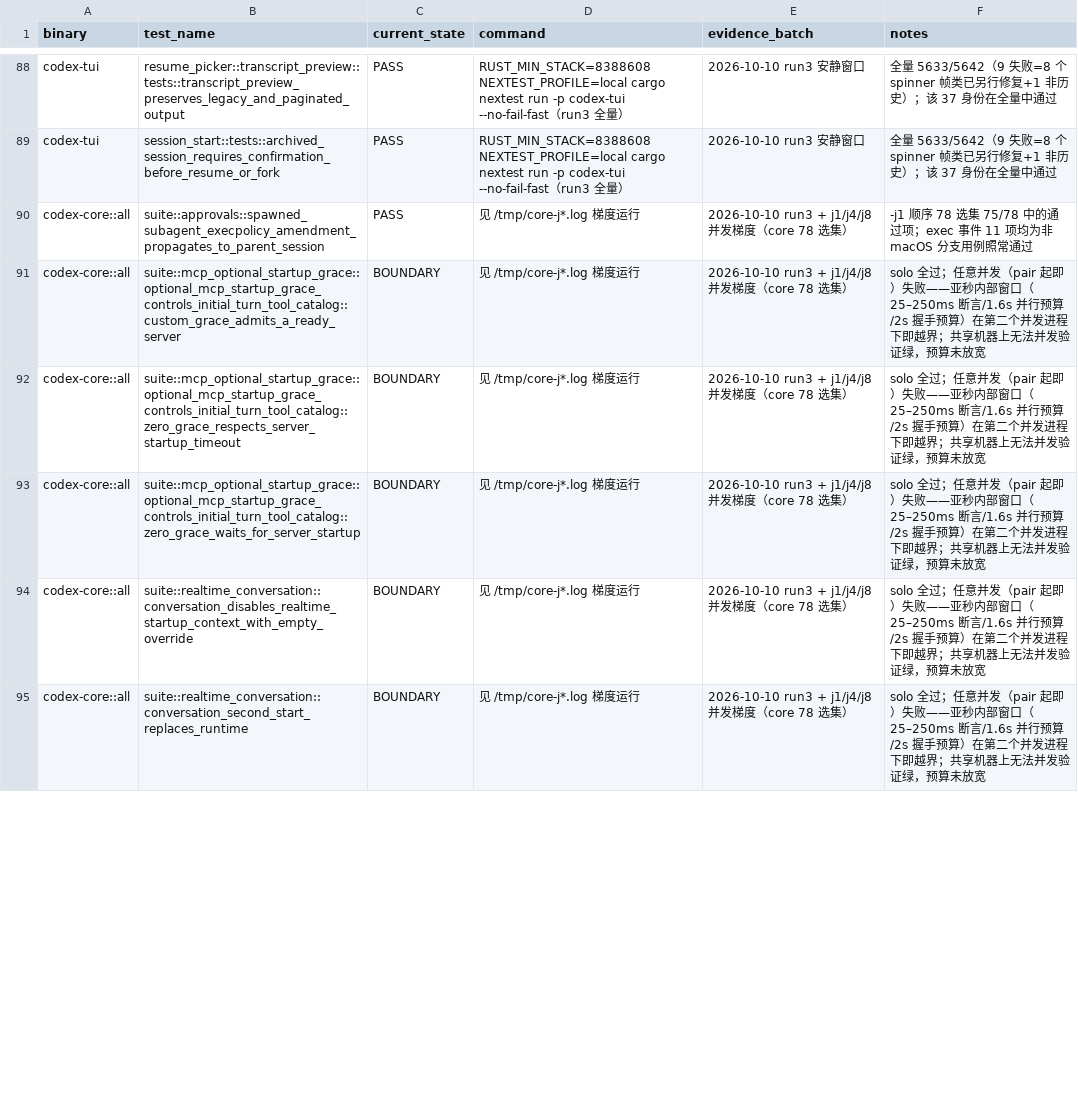
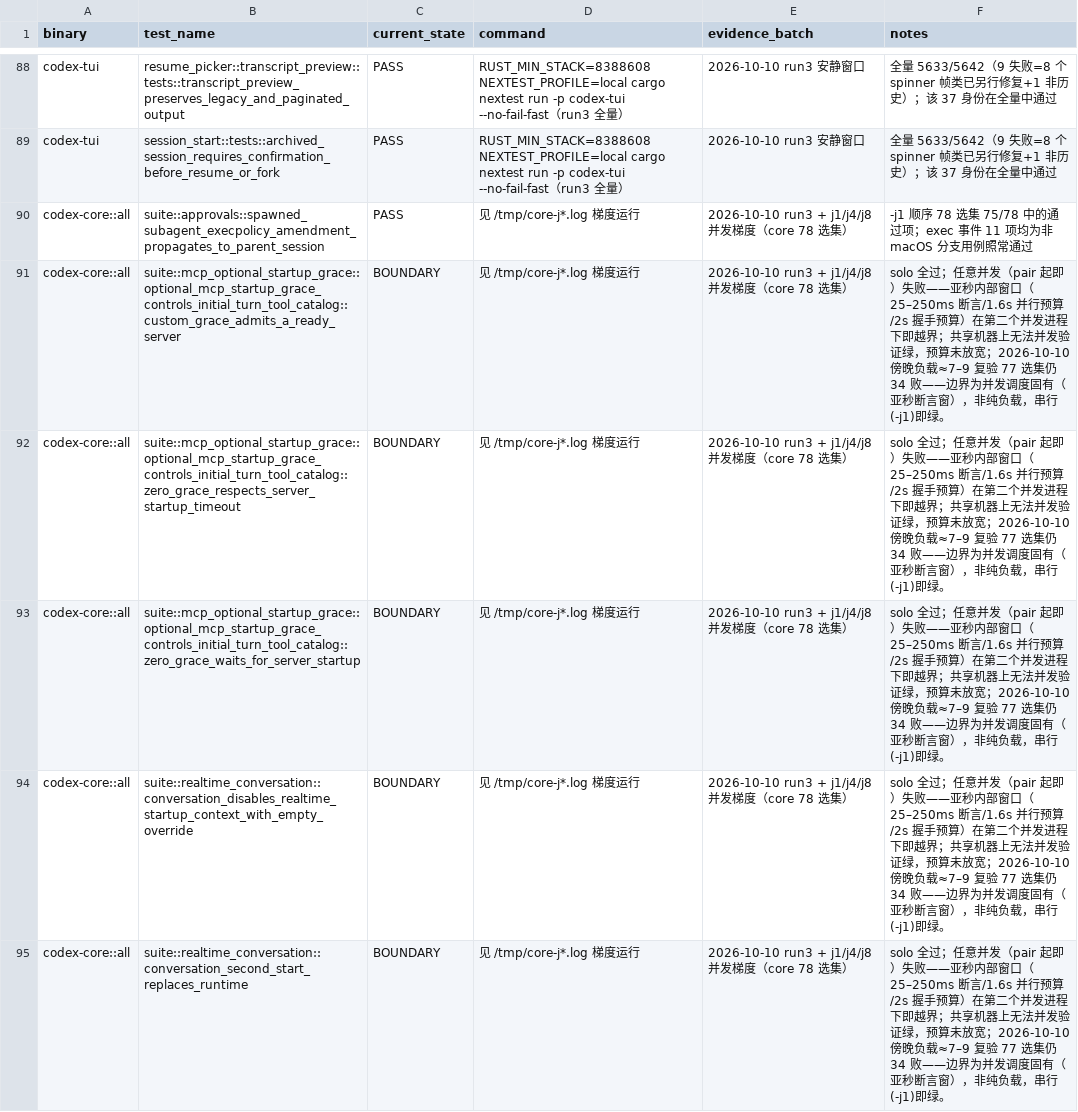
Before and after one commit to nuwax-ai/codex, a TSV file: my-docs/rig-production-completion-2026-10-10/current-test-ledger.tsv, drawn as a sheet; only a part is shown, gaps mark what is left out; the diff covers the shown part only.

Commit message:
docs: boundary families are concurrency-intrinsic, not load-bound

```diff
--- a/my-docs/rig-production-completion-2026-10-10/current-test-ledger.tsv
+++ b/my-docs/rig-production-completion-2026-10-10/current-test-ledger.tsv
@@ -90,6 +90,6 @@ codex-tui	session_start::tests::archived_session_requires_confirmation_before_re
 codex-core::all	suite::approvals::spawned_subagent_execpolicy_amendment_propagates_to_parent_session	PASS	见 /tmp/core-j*.log 梯度运行	2026-10-10 run3 + j1/j4/j8 并发梯度（core 78 选集）	-j1 顺序 78 选集 75/78 中的通过项；exec 事件 11 项均为非 macOS 分支用例照常通过
-codex-core::all	suite::mcp_optional_startup_grace::optional_mcp_startup_grace_controls_initial_turn_tool_catalog::custom_grace_admits_a_ready_server	BOUNDARY	见 /tmp/core-j*.log 梯度运行	2026-10-10 run3 + j1/j4/j8 并发梯度（core 78 选集）	solo 全过；任意并发（pair 起即）失败——亚秒内部窗口（25–250ms 断言/1.6s 并行预算/2s 握手预算）在第二个并发进程下即越界；共享机器上无法并发验证绿，预算未放宽
-codex-core::all	suite::mcp_optional_startup_grace::optional_mcp_startup_grace_controls_initial_turn_tool_catalog::zero_grace_respects_server_startup_timeout	BOUNDARY	见 /tmp/core-j*.log 梯度运行	2026-10-10 run3 + j1/j4/j8 并发梯度（core 78 选集）	solo 全过；任意并发（pair 起即）失败——亚秒内部窗口（25–250ms 断言/1.6s 并行预算/2s 握手预算）在第二个并发进程下即越界；共享机器上无法并发验证绿，预算未放宽
-codex-core::all	suite::mcp_optional_startup_grace::optional_mcp_startup_grace_controls_initial_turn_tool_catalog::zero_grace_waits_for_server_startup	BOUNDARY	见 /tmp/core-j*.log 梯度运行	2026-10-10 run3 + j1/j4/j8 并发梯度（core 78 选集）	solo 全过；任意并发（pair 起即）失败——亚秒内部窗口（25–250ms 断言/1.6s 并行预算/2s 握手预算）在第二个并发进程下即越界；共享机器上无法并发验证绿，预算未放宽
-codex-core::all	suite::realtime_conversation::conversation_disables_realtime_startup_context_with_empty_override	BOUNDARY	见 /tmp/core-j*.log 梯度运行	2026-10-10 run3 + j1/j4/j8 并发梯度（core 78 选集）	solo 全过；任意并发（pair 起即）失败——亚秒内部窗口（25–250ms 断言/1.6s 并行预算/2s 握手预算）在第二个并发进程下即越界；共享机器上无法并发验证绿，预算未放宽
-codex-core::all	suite::realtime_conversation::conversation_second_start_replaces_runtime	BOUNDARY	见 /tmp/core-j*.log 梯度运行	2026-10-10 run3 + j1/j4/j8 并发梯度（core 78 选集）	solo 全过；任意并发（pair 起即）失败——亚秒内部窗口（25–250ms 断言/1.6s 并行预算/2s 握手预算）在第二个并发进程下即越界；共享机器上无法并发验证绿，预算未放宽
+codex-core::all	suite::mcp_optional_startup_grace::optional_mcp_startup_grace_controls_initial_turn_tool_catalog::custom_grace_admits_a_ready_server	BOUNDARY	见 /tmp/core-j*.log 梯度运行	2026-10-10 run3 + j1/j4/j8 并发梯度（core 78 选集）	solo 全过；任意并发（pair 起即）失败——亚秒内部窗口（25–250ms 断言/1.6s 并行预算/2s 握手预算）在第二个并发进程下即越界；共享机器上无法并发验证绿，预算未放宽；2026-10-10 傍晚负载≈7–9 复验 77 选集仍 34 败——边界为并发调度固有（亚秒断言窗），非纯负载，串行(-j1)即绿。
+codex-core::all	suite::mcp_optional_startup_grace::optional_mcp_startup_grace_controls_initial_turn_tool_catalog::zero_grace_respects_server_startup_timeout	BOUNDARY	见 /tmp/core-j*.log 梯度运行	2026-10-10 run3 + j1/j4/j8 并发梯度（core 78 选集）	solo 全过；任意并发（pair 起即）失败——亚秒内部窗口（25–250ms 断言/1.6s 并行预算/2s 握手预算）在第二个并发进程下即越界；共享机器上无法并发验证绿，预算未放宽；2026-10-10 傍晚负载≈7–9 复验 77 选集仍 34 败——边界为并发调度固有（亚秒断言窗），非纯负载，串行(-j1)即绿。
+codex-core::all	suite::mcp_optional_startup_grace::optional_mcp_startup_grace_controls_initial_turn_tool_catalog::zero_grace_waits_for_server_startup	BOUNDARY	见 /tmp/core-j*.log 梯度运行	2026-10-10 run3 + j1/j4/j8 并发梯度（core 78 选集）	solo 全过；任意并发（pair 起即）失败——亚秒内部窗口（25–250ms 断言/1.6s 并行预算/2s 握手预算）在第二个并发进程下即越界；共享机器上无法并发验证绿，预算未放宽；2026-10-10 傍晚负载≈7–9 复验 77 选集仍 34 败——边界为并发调度固有（亚秒断言窗），非纯负载，串行(-j1)即绿。
+codex-core::all	suite::realtime_conversation::conversation_disables_realtime_startup_context_with_empty_override	BOUNDARY	见 /tmp/core-j*.log 梯度运行	2026-10-10 run3 + j1/j4/j8 并发梯度（core 78 选集）	solo 全过；任意并发（pair 起即）失败——亚秒内部窗口（25–250ms 断言/1.6s 并行预算/2s 握手预算）在第二个并发进程下即越界；共享机器上无法并发验证绿，预算未放宽；2026-10-10 傍晚负载≈7–9 复验 77 选集仍 34 败——边界为并发调度固有（亚秒断言窗），非纯负载，串行(-j1)即绿。
+codex-core::all	suite::realtime_conversation::conversation_second_start_replaces_runtime	BOUNDARY	见 /tmp/core-j*.log 梯度运行	2026-10-10 run3 + j1/j4/j8 并发梯度（core 78 选集）	solo 全过；任意并发（pair 起即）失败——亚秒内部窗口（25–250ms 断言/1.6s 并行预算/2s 握手预算）在第二个并发进程下即越界；共享机器上无法并发验证绿，预算未放宽；2026-10-10 傍晚负载≈7–9 复验 77 选集仍 34 败——边界为并发调度固有（亚秒断言窗），非纯负载，串行(-j1)即绿。
```
Also changed, not shown: 11 edited cells elsewhere in this file.
